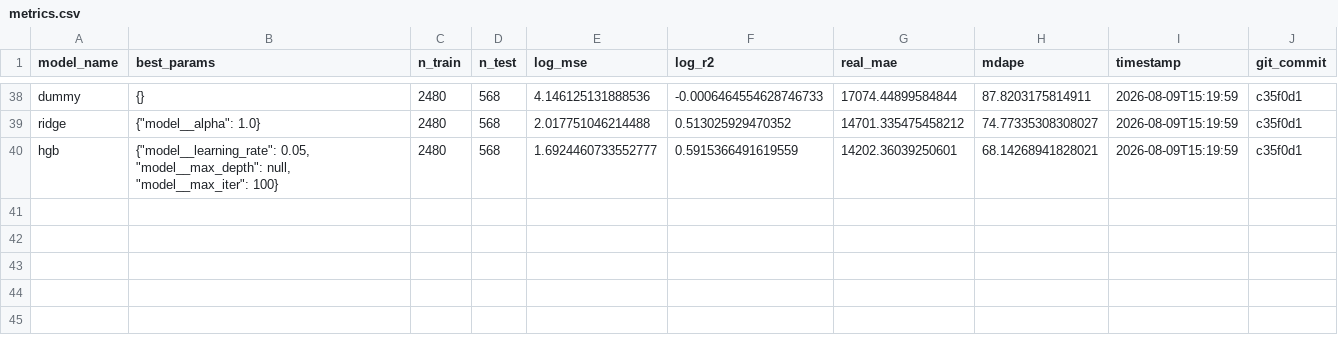
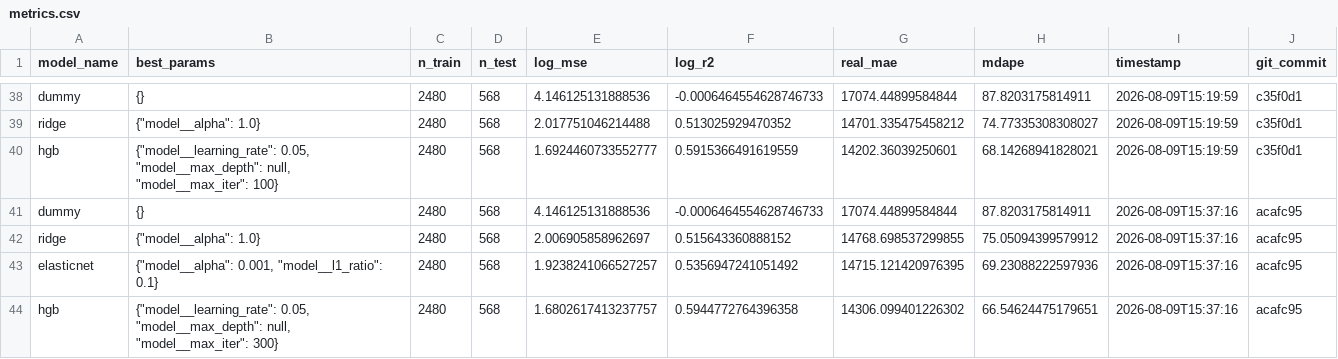
Before and after one commit to benjamintian2005/youtube-title-prediction-model, a CSV file: metrics.csv, drawn as a sheet; only a part is shown, gaps mark what is left out; the diff names each change by its address in the sheet, - before the commit and + after, or states it on an @@ line.

Commit message:
Log discarded experiment: add ElasticNet as a candidate model
Hypothesis: L1+L2 regularization might handle the large sparse TF-IDF
space (5000 dims, 2480 rows) better than pure-L2 Ridge via implicit
feature selection. Result: beat Ridge (log_mse 2.007 -> 1.924) but
still well behind HGB (1.6803, unchanged/still the winning
candidate). Reverted - HGB remains champion.

```diff
--- a/metrics.csv
+++ b/metrics.csv
+row 41: dummy | {} | 2480 | 568 | 4.146125131888536 | -0.0006464554628746733 | 17074.44899584844 | 87.8203175814911 | 2026-08-09T15:37:16 | acafc95
+row 42: ridge | {"model__alpha": 1.0} | 2480 | 568 | 2.006905858962697 | 0.515643360888152 | 14768.698537299855 | 75.05094399579912 | 2026-08-09T15:37:16 | acafc95
+row 43: elasticnet | {"model__alpha": 0.001, "model__l1_ratio": 0.1} | 2480 | 568 | 1.9238241066527257 | 0.5356947241051492 | 14715.121420976395 | 69.23088222597936 | 2026-08-09T15:37:16 | acafc95
+row 44: hgb | {"model__learning_rate": 0.05, "model__max_depth": null, "model__max_iter": 300} | 2480 | 568 | 1.6802617413237757 | 0.5944772764396358 | 14306.099401226302 | 66.54624475179651 | 2026-08-09T15:37:16 | acafc95
```
